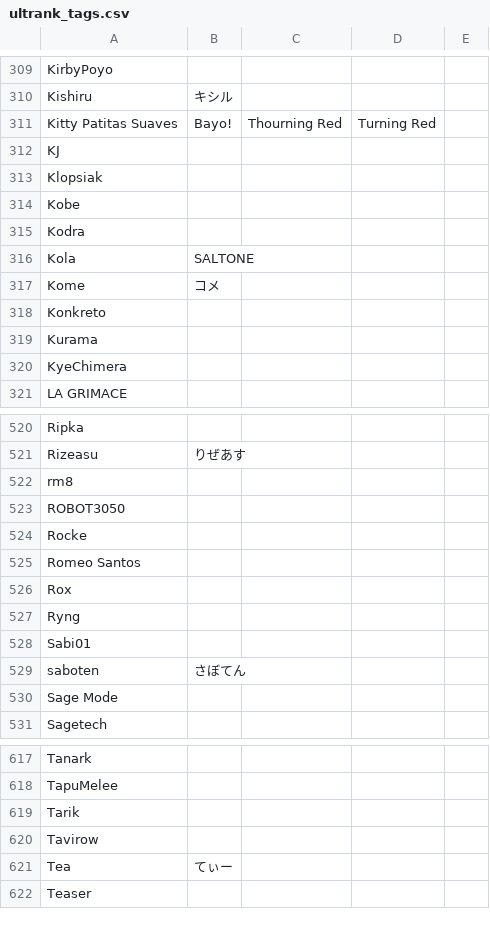
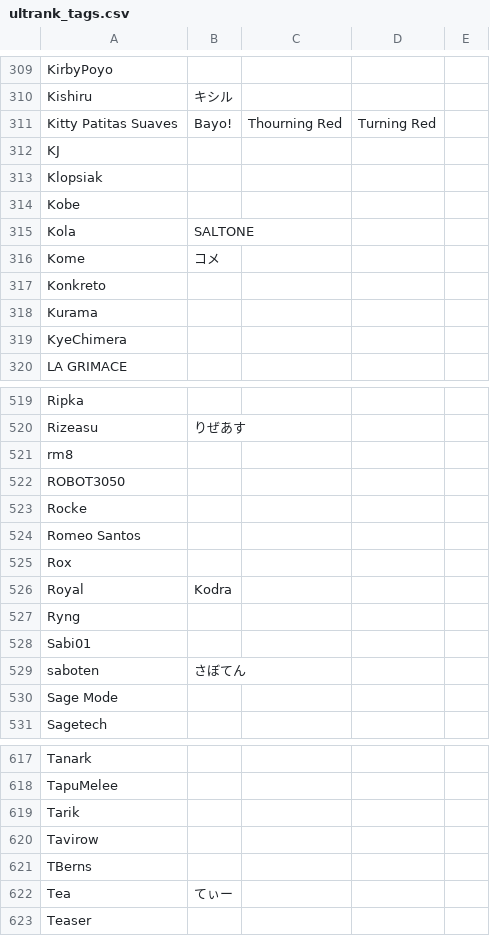
Before and after one commit to kenniky/ultrank-scoring, a CSV file: ultrank_tags.csv, drawn as a sheet; only a part is shown, gaps mark what is left out; removed rows and columns are numbered as before the commit, all else as after; the diff names each change by its address in the sheet, - before the commit and + after, or states it on an @@ line.

```diff
--- a/ultrank_tags.csv
+++ b/ultrank_tags.csv
-row 315: Kodra
+row 526: Royal | Kodra
+row 621: TBerns
```
Also changed, not shown: ultrank_players.csv.
